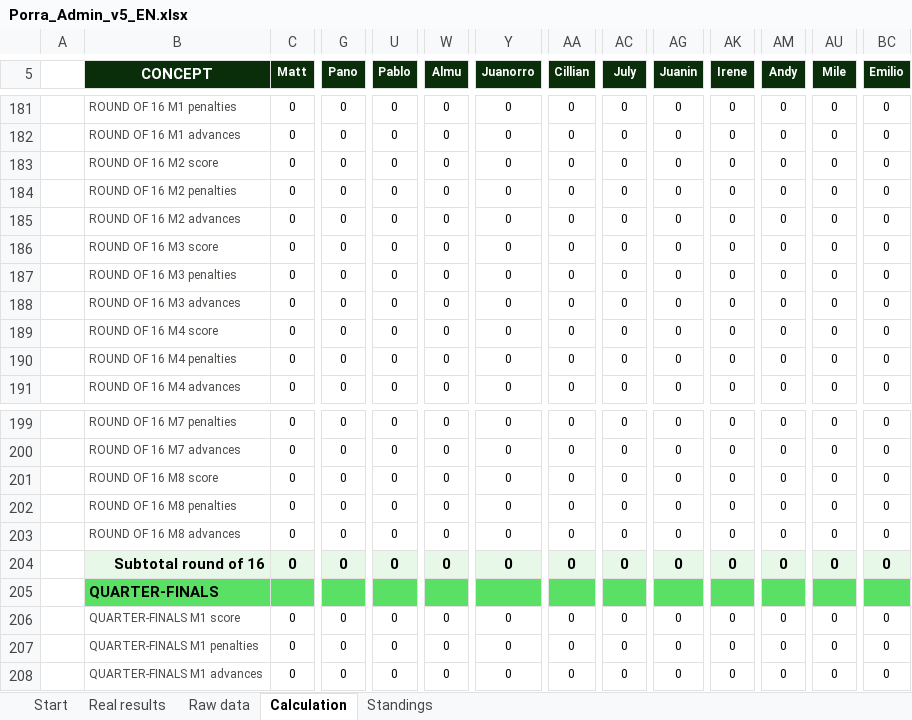
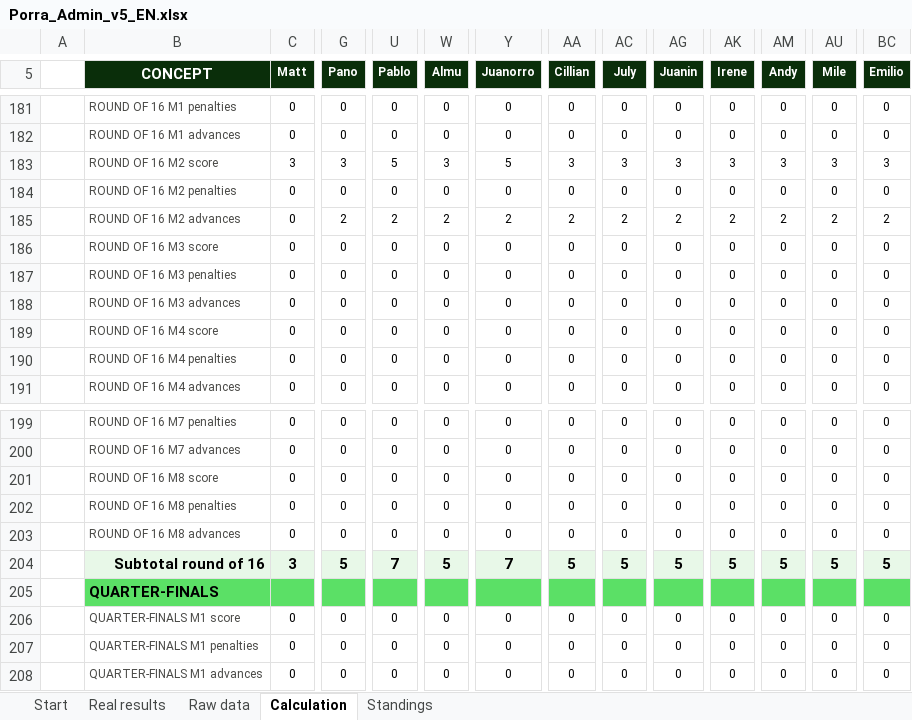
Before and after one commit to jose-reveni/porra2026, an Excel workbook: Porra_Admin_v5_EN.xlsx, sheet Calculation, drawn as a sheet; only a part is shown, gaps mark what is left out; values as stored, in another font and other column widths than the file's, no borders; charts and pictures not drawn; the diff covers the shown part only; the diff names each change by its address in the sheet, - before the commit and + after, or states it on an @@ line.

```diff
--- a/Porra_Admin_v5_EN.xlsx (sheet Calculation)
+++ b/Porra_Admin_v5_EN.xlsx (sheet Calculation)
-C183 (Matt): 0
+C183 (Matt): 3
-G183 (Pano): 0
+G183 (Pano): 3
-U183 (Pablo): 0
+U183 (Pablo): 5
-W183 (Almu): 0
+W183 (Almu): 3
-Y183 (Juanorro): 0
+Y183 (Juanorro): 5
-AA183 (Cillian): 0
+AA183 (Cillian): 3
-AC183 (July): 0
+AC183 (July): 3
-AG183 (Juanin): 0
+AG183 (Juanin): 3
-AK183 (Irene): 0
+AK183 (Irene): 3
-AM183 (Andy): 0
+AM183 (Andy): 3
-AU183 (Mile): 0
+AU183 (Mile): 3
-BC183 (Emilio): 0
+BC183 (Emilio): 3
-G185 (Pano): 0
+G185 (Pano): 2
-U185 (Pablo): 0
+U185 (Pablo): 2
-W185 (Almu): 0
+W185 (Almu): 2
-Y185 (Juanorro): 0
+Y185 (Juanorro): 2
-AA185 (Cillian): 0
+AA185 (Cillian): 2
-AC185 (July): 0
+AC185 (July): 2
-AG185 (Juanin): 0
+AG185 (Juanin): 2
-AK185 (Irene): 0
+AK185 (Irene): 2
-AM185 (Andy): 0
+AM185 (Andy): 2
-AU185 (Mile): 0
+AU185 (Mile): 2
-BC185 (Emilio): 0
+BC185 (Emilio): 2
-C204 (Matt): 0
+C204 (Matt): 3
-G204 (Pano): 0
+G204 (Pano): 5
-U204 (Pablo): 0
+U204 (Pablo): 7
-W204 (Almu): 0
+W204 (Almu): 5
-Y204 (Juanorro): 0
+Y204 (Juanorro): 7
-AA204 (Cillian): 0
+AA204 (Cillian): 5
-AC204 (July): 0
+AC204 (July): 5
-AG204 (Juanin): 0
+AG204 (Juanin): 5
-AK204 (Irene): 0
+AK204 (Irene): 5
-AM204 (Andy): 0
+AM204 (Andy): 5
-AU204 (Mile): 0
+AU204 (Mile): 5
-BC204 (Emilio): 0
+BC204 (Emilio): 5
```
Also changed, not shown: 54 edited cells elsewhere in this sheet, sheet Standings, sheet Real results, 1 other file.
